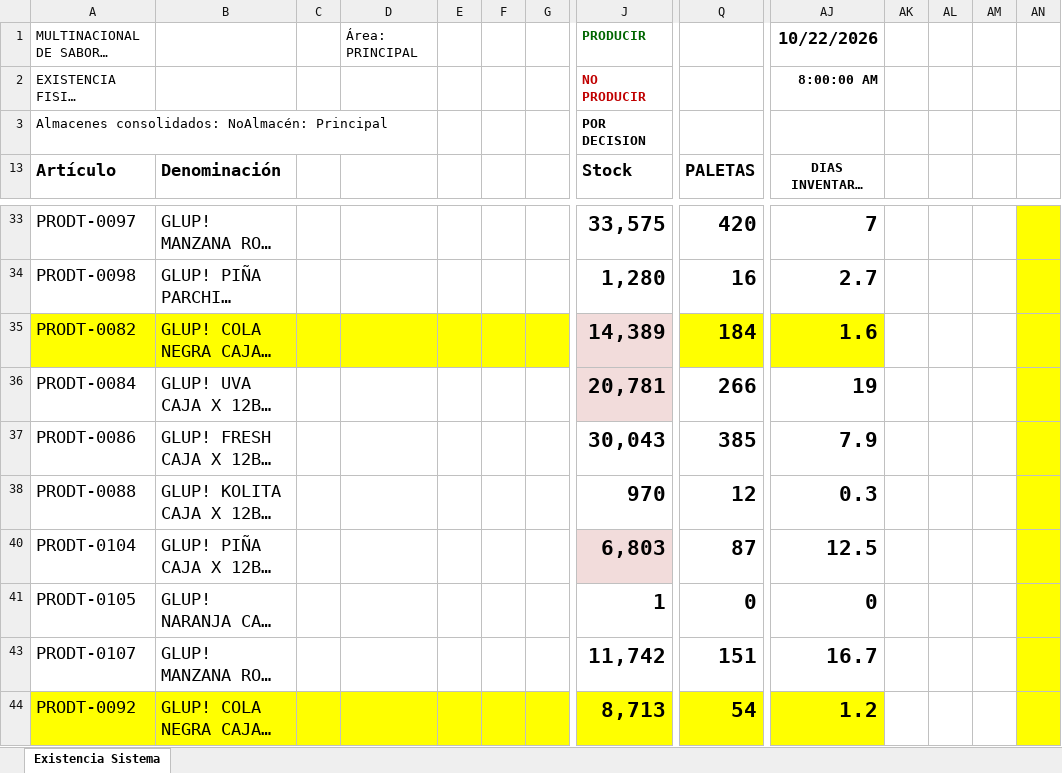
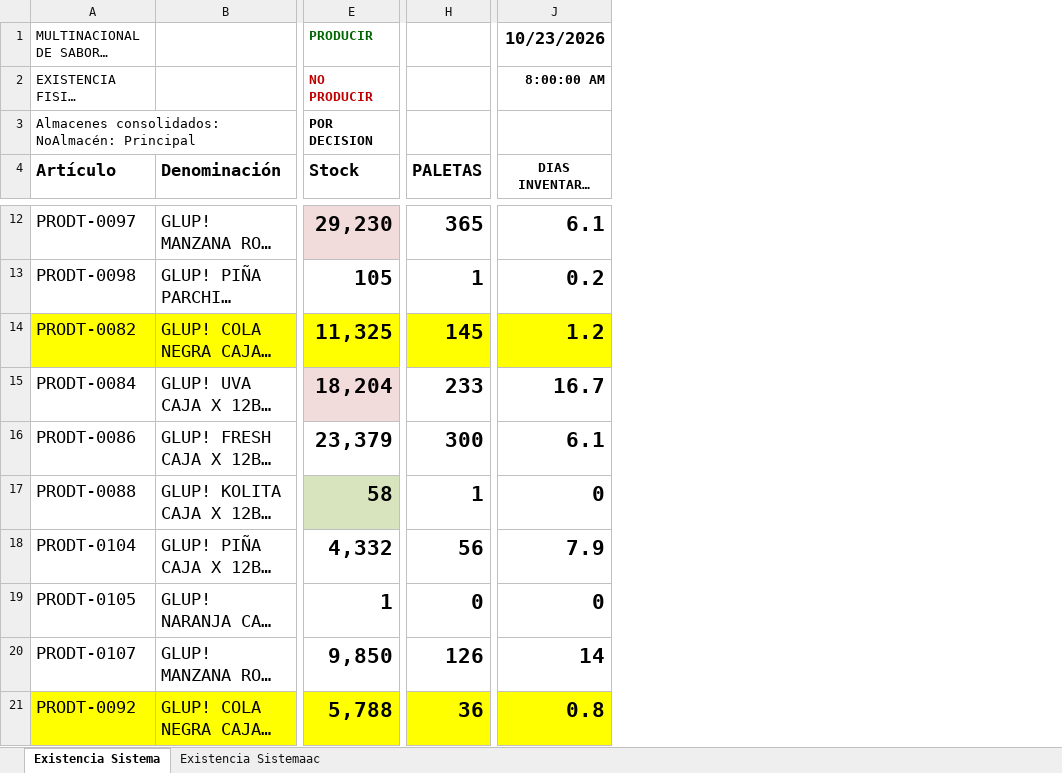
Before and after one commit to datapromns-collab/Data-Pro-V1.7, an Excel workbook: uploads/logistica/stock-producto-terminado.xlsx, sheet Existencia Sistema, drawn as a sheet; only a part is shown, gaps mark what is left out; long unchanged cells end in …; values as stored, in another font and other column widths than the file's, no borders; conditional formats not drawn; removed rows and columns are numbered as before the commit, all else as after; the diff covers the shown part only; the diff names each change by its address in the sheet, - before the commit and + after, or states it on an @@ line.

```diff
--- a/uploads/logistica/stock-producto-terminado.xlsx (sheet Existencia Sistema)
+++ b/uploads/logistica/stock-producto-terminado.xlsx (sheet Existencia Sistema)
+sheet tab: Existencia Sistemaac
-column C, empty
-column D, row 1: Área: PRINCIPAL
-column E, empty
-column F, empty
-column G, empty
-column AK, empty
-column AL, empty
-column AM, empty
-column AN, empty
-J1 (DIAS INVENTARIO PARA CONSUMO): 10/22/2026
+J1 (DIAS INVENTARIO PARA CONSUMO): 10/23/2026
-E12 (Stock): 33,575
+E12 (Stock): 29,230
-E12 fill: none
+E12 fill: #F2DCDB
-H12 (PALETAS): 420
+H12 (PALETAS): 365
-J12 (DIAS INVENTARIO PARA CONSUMO): 7
+J12 (DIAS INVENTARIO PARA CONSUMO): 6.1
-E13 (Stock): 1,280
+E13 (Stock): 105
-H13 (PALETAS): 16
+H13 (PALETAS): 1
-J13 (DIAS INVENTARIO PARA CONSUMO): 2.7
+J13 (DIAS INVENTARIO PARA CONSUMO): 0.2
-E14 (Stock): 14,389
+E14 (Stock): 11,325
-E14 fill: #F2DCDB
+E14 fill: #FFFF00
-H14 (PALETAS): 184
+H14 (PALETAS): 145
-J14 (DIAS INVENTARIO PARA CONSUMO): 1.6
+J14 (DIAS INVENTARIO PARA CONSUMO): 1.2
-E15 (Stock): 20,781
+E15 (Stock): 18,204
-H15 (PALETAS): 266
+H15 (PALETAS): 233
-J15 (DIAS INVENTARIO PARA CONSUMO): 19
+J15 (DIAS INVENTARIO PARA CONSUMO): 16.7
-E16 (Stock): 30,043
+E16 (Stock): 23,379
-H16 (PALETAS): 385
+H16 (PALETAS): 300
-J16 (DIAS INVENTARIO PARA CONSUMO): 7.9
+J16 (DIAS INVENTARIO PARA CONSUMO): 6.1
-E17 (Stock): 970
+E17 (Stock): 58
-E17 fill: none
+E17 fill: #D7E4BD
-H17 (PALETAS): 12
+H17 (PALETAS): 1
-J17 (DIAS INVENTARIO PARA CONSUMO): 0.3
+J17 (DIAS INVENTARIO PARA CONSUMO): 0
-E18 (Stock): 6,803
+E18 (Stock): 4,332
-E18 fill: #F2DCDB
+E18 fill: none
-H18 (PALETAS): 87
+H18 (PALETAS): 56
-J18 (DIAS INVENTARIO PARA CONSUMO): 12.5
+J18 (DIAS INVENTARIO PARA CONSUMO): 7.9
-E20 (Stock): 11,742
+E20 (Stock): 9,850
-H20 (PALETAS): 151
+H20 (PALETAS): 126
-J20 (DIAS INVENTARIO PARA CONSUMO): 16.7
+J20 (DIAS INVENTARIO PARA CONSUMO): 14
-E21 (Stock): 8,713
+E21 (Stock): 5,788
-H21 (PALETAS): 54
+H21 (PALETAS): 36
-J21 (DIAS INVENTARIO PARA CONSUMO): 1.2
+J21 (DIAS INVENTARIO PARA CONSUMO): 0.8
```
Also changed, not shown: 112 removed rows, 62 edited cells and cell formats elsewhere in this sheet, formulas that keep their value, hidden cells, 2 other files.
